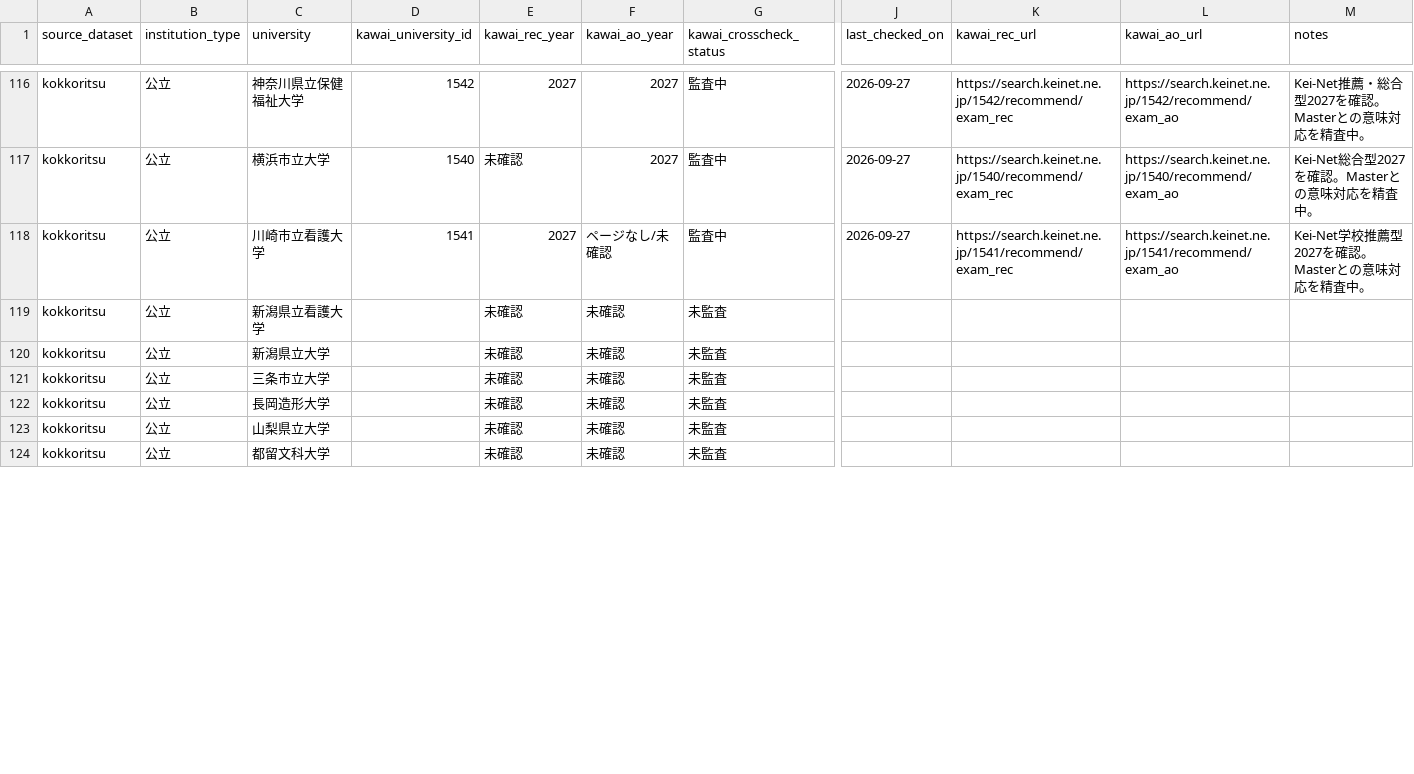
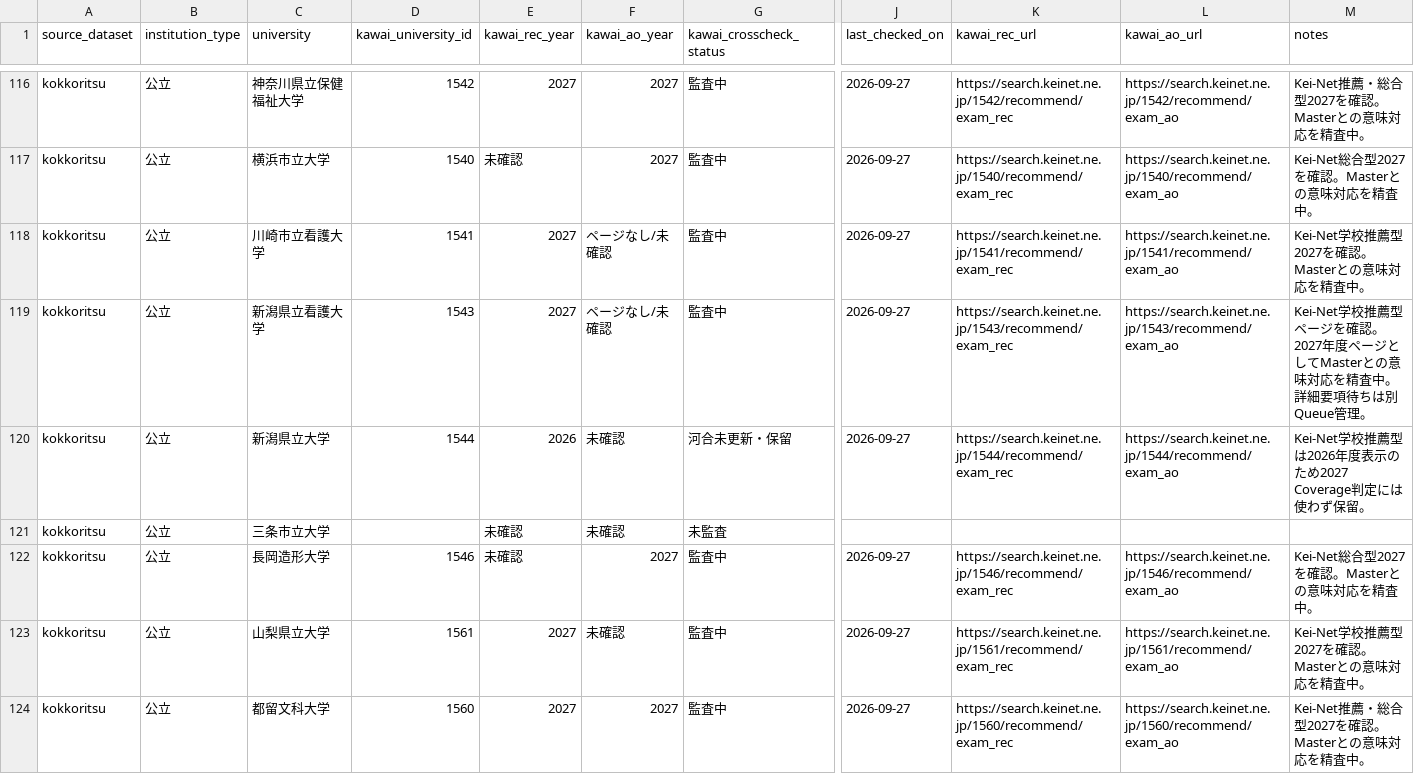
Before and after one commit to toshi123/early-admissions-db, a CSV file: data/operations/kawai_coverage_audit_2027.csv, drawn as a sheet; only a part is shown, gaps mark what is left out; the diff covers the shown part only; the diff names each change by its address in the sheet, - before the commit and + after, or states it on an @@ line.

Commit message:
Add public Kawai audit batch for Koshinetsu Hokuriku Tokai

```diff
--- a/data/operations/kawai_coverage_audit_2027.csv
+++ b/data/operations/kawai_coverage_audit_2027.csv
-D119 (kawai_university_id): (empty)
+D119 (kawai_university_id): 1543
-E119 (kawai_rec_year): 未確認
+E119 (kawai_rec_year): 2027
-F119 (kawai_ao_year): 未確認
+F119 (kawai_ao_year): ページなし/未確認
-G119 (kawai_crosscheck_status): 未監査
+G119 (kawai_crosscheck_status): 監査中
-J119:J120 (last_checked_on): (empty)
+J119:J120 (last_checked_on): 2026-09-27
-K119 (kawai_rec_url): (empty)
+K119 (kawai_rec_url): https://search.keinet.ne.jp/1543/recommend/exam_rec
-L119 (kawai_ao_url): (empty)
+L119 (kawai_ao_url): https://search.keinet.ne.jp/1543/recommend/exam_ao
-M119 (notes): (empty)
+M119 (notes): Kei-Net学校推薦型ページを確認。2027年度ページとしてMasterとの意味対応を精査中。詳細要項待ちは別Queue管理。
-D120 (kawai_university_id): (empty)
+D120 (kawai_university_id): 1544
-E120 (kawai_rec_year): 未確認
+E120 (kawai_rec_year): 2026
-G120 (kawai_crosscheck_status): 未監査
+G120 (kawai_crosscheck_status): 河合未更新・保留
-K120 (kawai_rec_url): (empty)
+K120 (kawai_rec_url): https://search.keinet.ne.jp/1544/recommend/exam_rec
-L120 (kawai_ao_url): (empty)
+L120 (kawai_ao_url): https://search.keinet.ne.jp/1544/recommend/exam_ao
-M120 (notes): (empty)
+M120 (notes): Kei-Net学校推薦型は2026年度表示のため2027 Coverage判定には使わず保留。
-D122 (kawai_university_id): (empty)
+D122 (kawai_university_id): 1546
-F122 (kawai_ao_year): 未確認
+F122 (kawai_ao_year): 2027
-G122:G124 (kawai_crosscheck_status): 未監査
+G122:G124 (kawai_crosscheck_status): 監査中
-J122:J124 (last_checked_on): (empty)
+J122:J124 (last_checked_on): 2026-09-27
-K122 (kawai_rec_url): (empty)
+K122 (kawai_rec_url): https://search.keinet.ne.jp/1546/recommend/exam_rec
-L122 (kawai_ao_url): (empty)
+L122 (kawai_ao_url): https://search.keinet.ne.jp/1546/recommend/exam_ao
-M122 (notes): (empty)
+M122 (notes): Kei-Net総合型2027を確認。Masterとの意味対応を精査中。
-D123 (kawai_university_id): (empty)
+D123 (kawai_university_id): 1561
-E123:E124 (kawai_rec_year): 未確認
+E123:E124 (kawai_rec_year): 2027
-K123 (kawai_rec_url): (empty)
+K123 (kawai_rec_url): https://search.keinet.ne.jp/1561/recommend/exam_rec
-L123 (kawai_ao_url): (empty)
+L123 (kawai_ao_url): https://search.keinet.ne.jp/1561/recommend/exam_ao
-M123 (notes): (empty)
+M123 (notes): Kei-Net学校推薦型2027を確認。Masterとの意味対応を精査中。
-D124 (kawai_university_id): (empty)
+D124 (kawai_university_id): 1560
-F124 (kawai_ao_year): 未確認
+F124 (kawai_ao_year): 2027
-K124 (kawai_rec_url): (empty)
+K124 (kawai_rec_url): https://search.keinet.ne.jp/1560/recommend/exam_rec
-L124 (kawai_ao_url): (empty)
+L124 (kawai_ao_url): https://search.keinet.ne.jp/1560/recommend/exam_ao
-M124 (notes): (empty)
+M124 (notes): Kei-Net推薦・総合型2027を確認。Masterとの意味対応を精査中。
```
Also changed, not shown: 113 edited cells elsewhere in this file.
